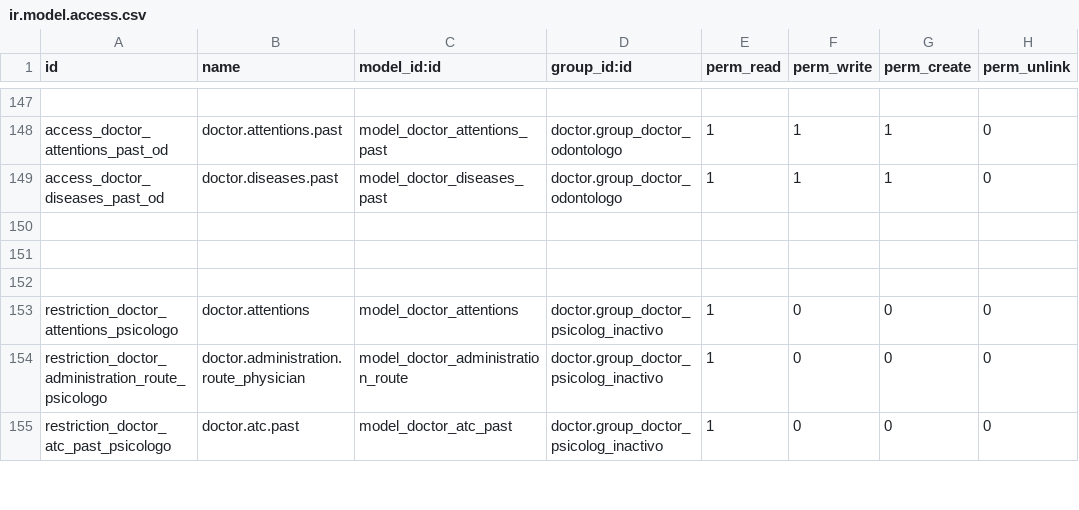
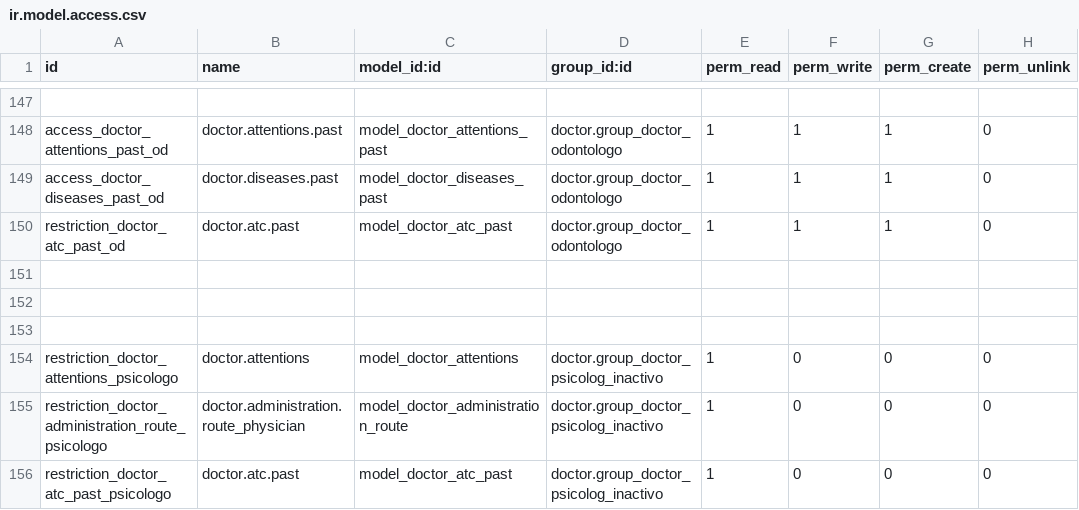
Before and after one commit to hivam/doctor, a CSV file: security/ir.model.access.csv, drawn as a sheet; only a part is shown, gaps mark what is left out.

Commit message:
agregando permiso a boton atender grupo.odontologo -Capriatto

```diff
--- a/security/ir.model.access.csv
+++ b/security/ir.model.access.csv
@@ -149,2 +149,3 @@ access_doctor_attentions_past_od,doctor.attentions.past,model_doctor_attentions_
 access_doctor_diseases_past_od,doctor.diseases.past,model_doctor_diseases_past,doctor.group_doctor_odontologo,1,1,1,0
+restriction_doctor_atc_past_od,doctor.atc.past,model_doctor_atc_past,doctor.group_doctor_odontologo,1,1,1,0
 
```
